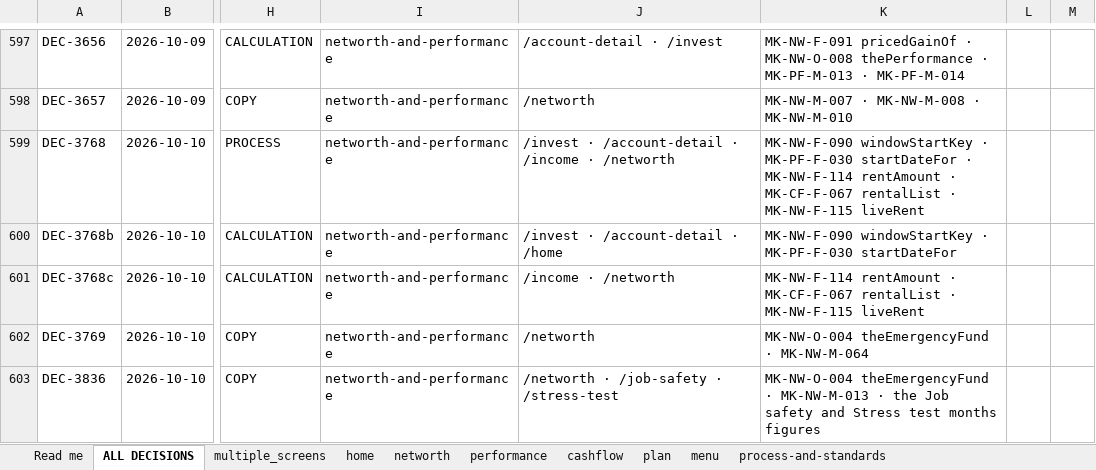
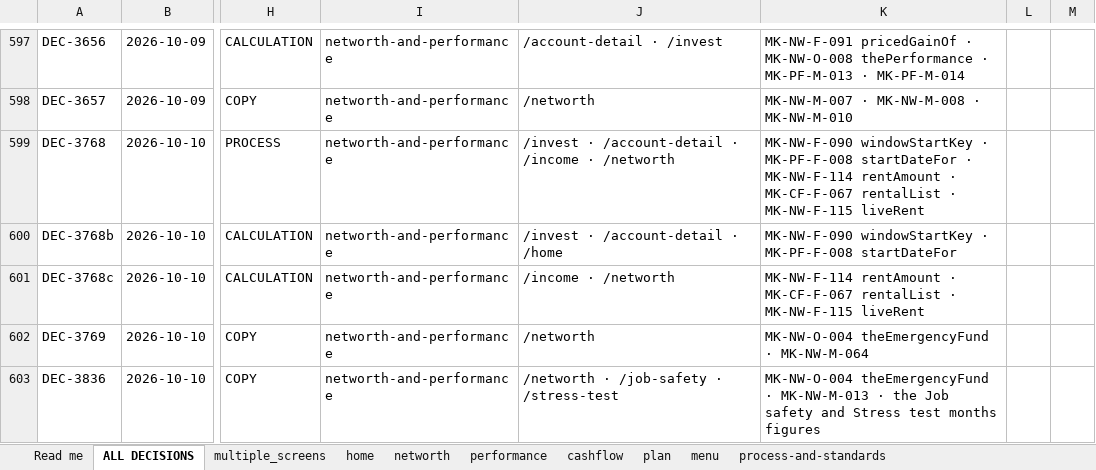
Before and after one commit to Finwise-io/finwise, an Excel workbook: MoneyKeel/documents/decision-log/moneykeel_log_decisions_v01.xlsx, sheet ALL DECISIONS, drawn as a sheet; only a part is shown, gaps mark what is left out; values as stored, in another font and other column widths than the file's, no borders; the diff names each change by its address in the sheet, - before the commit and + after, or states it on an @@ line.

```diff
--- a/MoneyKeel/documents/decision-log/moneykeel_log_decisions_v01.xlsx (sheet ALL DECISIONS)
+++ b/MoneyKeel/documents/decision-log/moneykeel_log_decisions_v01.xlsx (sheet ALL DECISIONS)
-K599: …windowStartKey · MK-PF-F-030 startDateFor ·…
+K599: …windowStartKey · MK-PF-F-008 startDateFor ·…
-K600: …windowStartKey · MK-PF-F-030 startDateFor
+K600: …windowStartKey · MK-PF-F-008 startDateFor
```
Also changed, not shown: MoneyKeel/documents/other/moneykeel_calc_master_calculation-master_v01.xlsx, MoneyKeel/documents/other/moneykeel_calc_plan_workplan_v01.xlsx, 14 other files.
